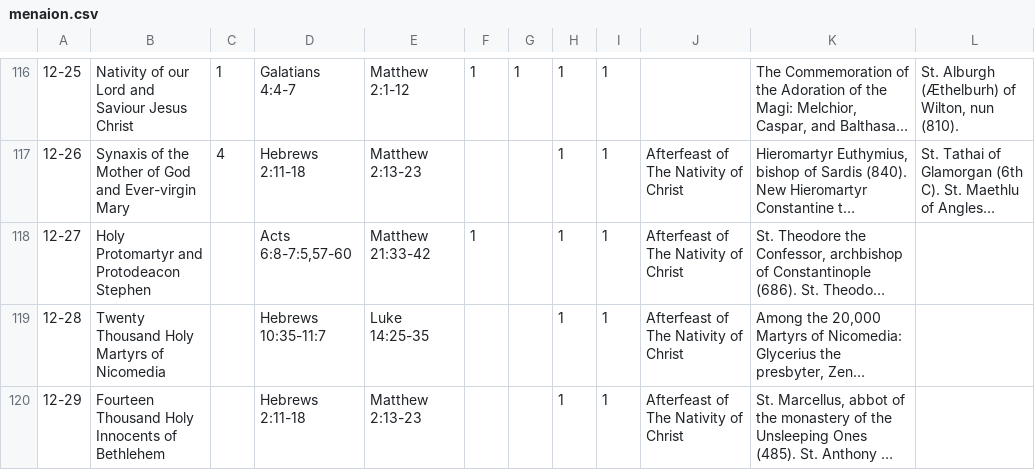
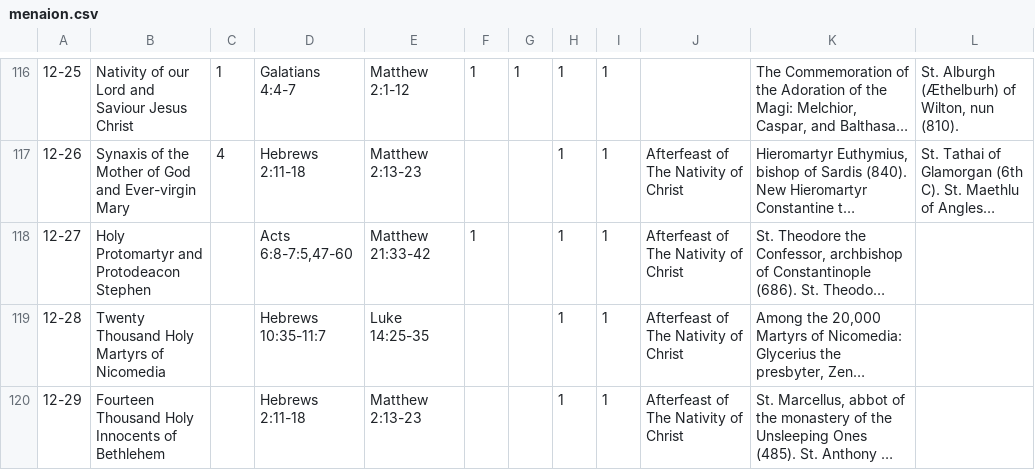
Before and after one commit to cmbryan/yocal, a CSV file: db/menaion.csv, drawn as a sheet; only a part is shown, gaps mark what is left out; long unchanged cells end in …; the diff names each change by its address in the sheet, - before the commit and + after, or states it on an @@ line.

```diff
--- a/db/menaion.csv
+++ b/db/menaion.csv
-D118: Acts 6:8-7:5,57-60
+D118: Acts 6:8-7:5,47-60
```
Also changed, not shown: db/mods.csv, 1 other file.
